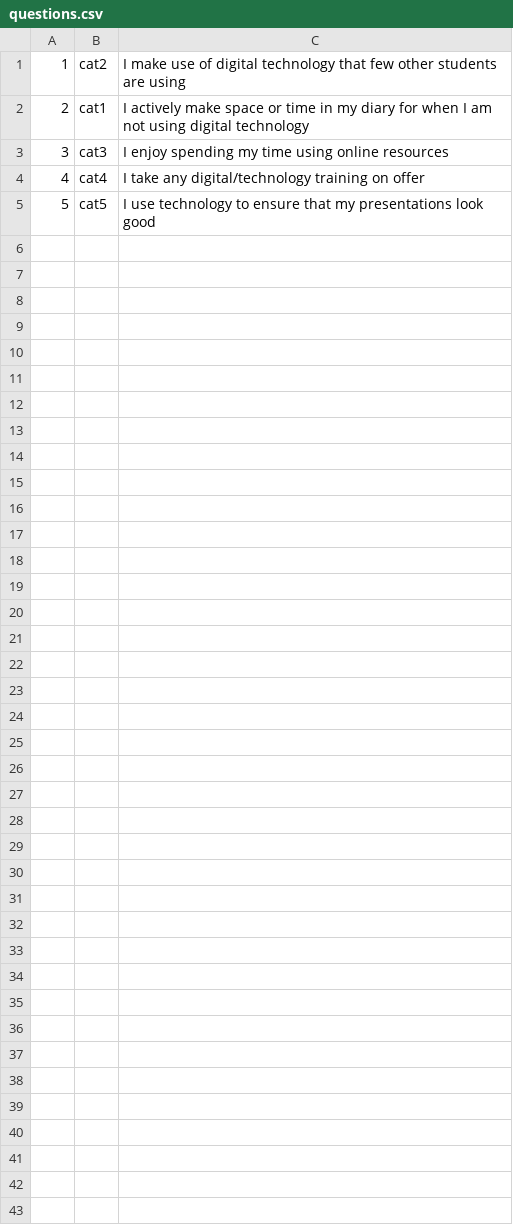
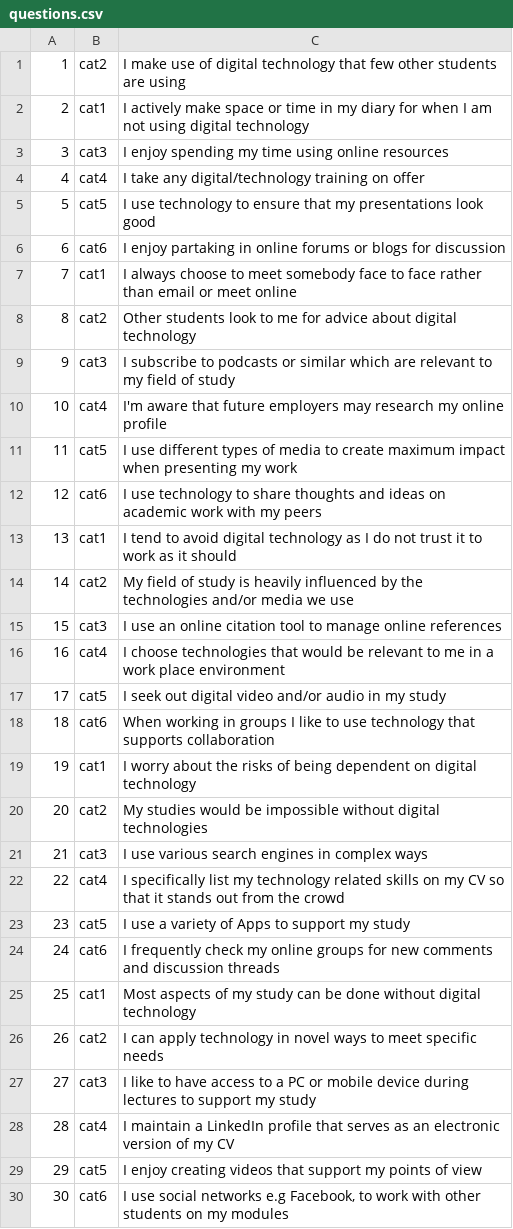
Before and after one commit to fxplus/diglit, a CSV file: data/questions.csv, drawn as a sheet.

```diff
--- a/data/questions.csv
+++ b/data/questions.csv
@@ -5 +5,26 @@
 5,cat5,I use technology to ensure that my presentations look good
+6,cat6,I enjoy partaking in online forums or blogs for discussion
+7,cat1,I always choose to meet somebody face to face rather than email or meet online
+8,cat2,Other students look to me for advice about digital technology
+9,cat3,I subscribe to podcasts or similar which are relevant to my field of study
+10,cat4,I'm aware that future employers may research my online profile
+11,cat5,I use different types of media to create maximum impact when presenting my work
+12,cat6,I use technology to share thoughts and ideas on academic work with my peers
+13,cat1,I tend to avoid digital technology as I do not trust it to work as it should
+14,cat2,My field of study is heavily influenced by the technologies and/or media we use
+15,cat3,I use an online citation tool to manage online references
+16,cat4,I choose technologies that would be relevant to me in a work place environment
+17,cat5,I seek out digital video and/or audio in my study
+18,cat6,When working in groups I like to use technology that supports collaboration
+19,cat1,I worry about the risks of being dependent on digital technology
+20,cat2,My studies would be impossible without digital technologies
+21,cat3,I use various search engines in complex ways
+22,cat4,I specifically list my technology related skills on my CV so that it stands out from the crowd
+23,cat5,I use a variety of Apps to support my study
+24,cat6,I frequently check my online groups for new comments and discussion threads
+25,cat1,Most aspects of my study can be done without digital technology
+26,cat2,I can apply technology in novel ways to meet specific needs
+27,cat3,I like to have access to a PC or mobile device during lectures to support my study
+28,cat4,I maintain a LinkedIn profile that serves as an electronic version of my CV
+29,cat5,I enjoy creating videos that support my points of view
+30,cat6,"I use social networks e.g Facebook, to work with other students on my modules"
```
Also changed, not shown: 3 other files.
